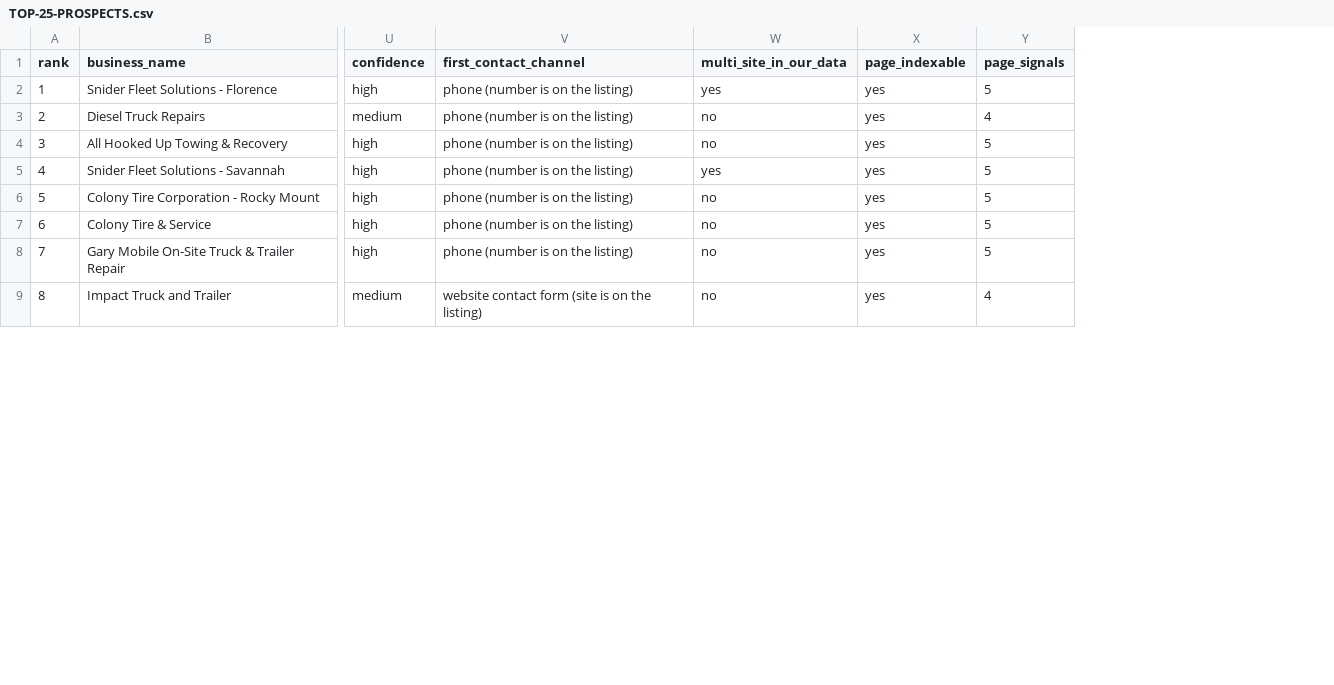
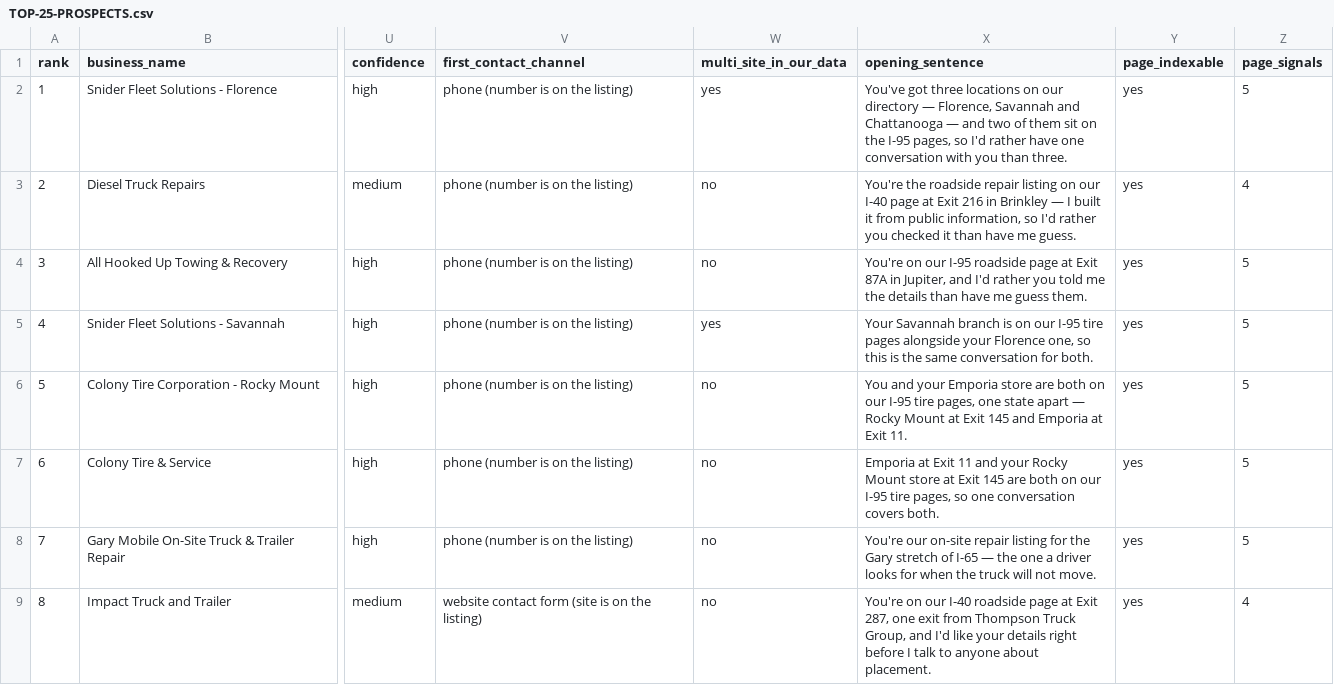
Before and after one commit to shawngresham90-cell/tlws-platform, a CSV file: data/revenue-readiness/TOP-25-PROSPECTS.csv, drawn as a sheet; only a part is shown, gaps mark what is left out; the diff names each change by its address in the sheet, - before the commit and + after, or states it on an @@ line.

Commit message:
Revenue operations: manual placement activation, claim review, launch package (#191)
Deploy preview for 84a95ff reviewed and approved by Shawn.

Everything needed to sell and switch on the first paid placement, on the
existing schema. No migration, no payment integration, no new dependency.

The finding that shapes it: paid placement runs on two unrelated mechanisms.
A corridor sponsor is a directory_sponsors row whose starts_at/ends_at are
already enforced on every render, so it expires by itself. A featured listing
is locations.is_featured, a bare boolean that cannot expire without a
migration. The console states that asymmetry rather than papering over it.

- src/lib/directory/placements.ts — pure rules: held-brand exclusion, promotion
  blockers, window status, term arithmetic, per-page capacity, and corridor
  conflict detection including the wildcard case (blank targeting occupies the
  primary slot on every corridor page).
- src/lib/admin/claim-review.ts — a free claim's decision on existing enums
  (closed_won / closed_lost) plus a labelled note and an append-only touch.
  Verifying requires the full five-item checklist; rejecting requires a reason.
- /admin/directory/placements — live capacity per page, activation with a typed
  ACTIVATE confirmation and a required end date, one-click stop, and corridor
  activation that refuses a blank corridor.
- Claim review on /admin/sponsors, refused server-side for anything that is not
  a listing-claim, and it never touches locations.
- Campaign attribution: a link carrying ?from=<token> writes one bounded
  "Came from:" line into the inquiry, shown to the sender, surfaced as a Source
  column in the inbox.
- Fixed: the sponsor manager claimed migration 024 was unapplied (it is
  applied) and never exposed starts_at/ends_at, so sponsors ran forever.
- Sales package: personalized top 25, twelve-artifact playbook, seven-day
  launch campaign, twelve-stage pipeline. Nothing sent, nothing published.

Capacity is a check-then-act guard, not a database invariant — accepted for the
single-admin pilot and documented for correction before a second administrator
uses the console.

Validation: 68/68 offline harnesses, clean production build, no generated-file
drift, 122/122 browser e2e including admin authorization (anonymous redirect,
wrong password rejected, forged session cookie rejected) and zero serious or
critical axe violations. Database untouched throughout.

```diff
--- a/data/revenue-readiness/TOP-25-PROSPECTS.csv
+++ b/data/revenue-readiness/TOP-25-PROSPECTS.csv
+column X (opening_sentence), rows 2-9: You've got three locations on our directory — Florence, Savannah and Chattanooga — and two of them sit on the I-95 pages, so I'd rather have one conversation with you than three. | You're the roadside repair listing on our I-40 page at Exit 216 in Brinkley — I built it from public information, so I'd rather you checked it than have me guess. | You're on our I-95 roadside page at Exit 87A in Jupiter, and I'd rather you told me the details than have me guess them. | Your Savannah branch is on our I-95 tire pages alongside your Florence one, so this is the same conversation for both. | You and your Emporia store are both on our I-95 tire pages, one state apart — Rocky Mount at Exit 145 and Emporia at Exit 11. | Emporia at Exit 11 and your Rocky Mount store at Exit 145 are both on our I-95 tire pages, so one conversation covers both. | You're our on-site repair listing for the Gary stretch of I-65 — the one a driver looks for when the truck will not move. | You're on our I-40 roadside page at Exit 287, one exit from Thompson Truck Group, and I'd like your details right before I talk to anyone about placement.
```
Also changed, not shown: 25 other files.
